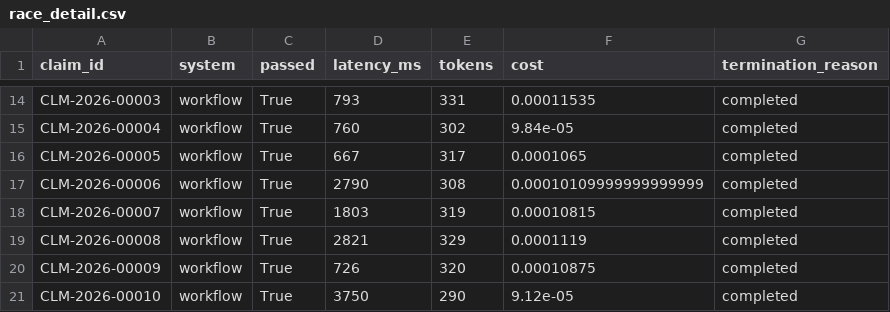
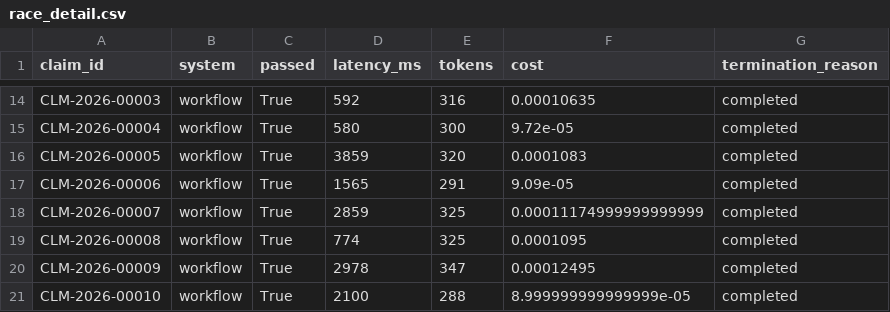
Before and after one commit to akashsoftsuave/INSURANCE-RAG-BACKEND, a CSV file: results/race_detail.csv, drawn as a sheet; only a part is shown, gaps mark what is left out; the diff covers the shown part only; the diff names each change by its address in the sheet, - before the commit and + after, or states it on an @@ line.

```diff
--- a/results/race_detail.csv
+++ b/results/race_detail.csv
-D14 (latency_ms): 793
+D14 (latency_ms): 592
-E14 (tokens): 331
+E14 (tokens): 316
-F14 (cost): 0.00011535
+F14 (cost): 0.00010635
-D15 (latency_ms): 760
+D15 (latency_ms): 580
-E15 (tokens): 302
+E15 (tokens): 300
-F15 (cost): 9.84e-05
+F15 (cost): 9.72e-05
-D16 (latency_ms): 667
+D16 (latency_ms): 3859
-E16 (tokens): 317
+E16 (tokens): 320
-F16 (cost): 0.0001065
+F16 (cost): 0.0001083
-D17 (latency_ms): 2790
+D17 (latency_ms): 1565
-E17 (tokens): 308
+E17 (tokens): 291
-F17 (cost): 0.00010109999999999999
+F17 (cost): 9.09e-05
-D18 (latency_ms): 1803
+D18 (latency_ms): 2859
-E18 (tokens): 319
+E18 (tokens): 325
-F18 (cost): 0.00010815
+F18 (cost): 0.00011174999999999999
-D19 (latency_ms): 2821
+D19 (latency_ms): 774
-E19 (tokens): 329
+E19 (tokens): 325
-F19 (cost): 0.0001119
+F19 (cost): 0.0001095
-D20 (latency_ms): 726
+D20 (latency_ms): 2978
-E20 (tokens): 320
+E20 (tokens): 347
-F20 (cost): 0.00010875
+F20 (cost): 0.00012495
-D21 (latency_ms): 3750
+D21 (latency_ms): 2100
-E21 (tokens): 290
+E21 (tokens): 288
-F21 (cost): 9.12e-05
+F21 (cost): 8.999999999999999e-05
```
Also changed, not shown: 32 edited cells elsewhere in this file, 3 other files.
